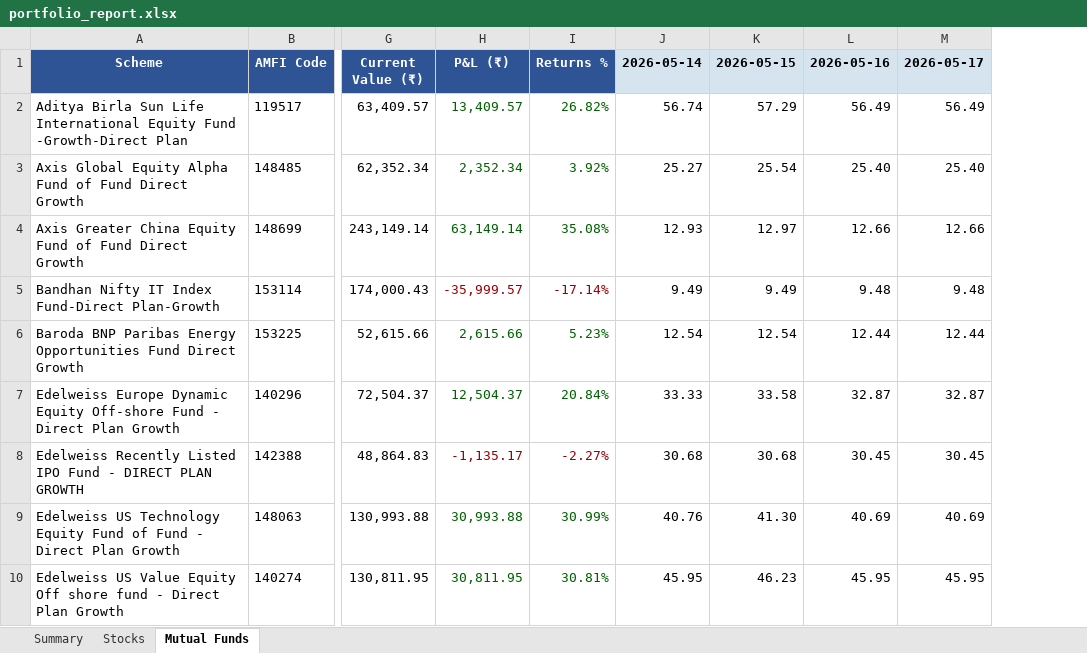
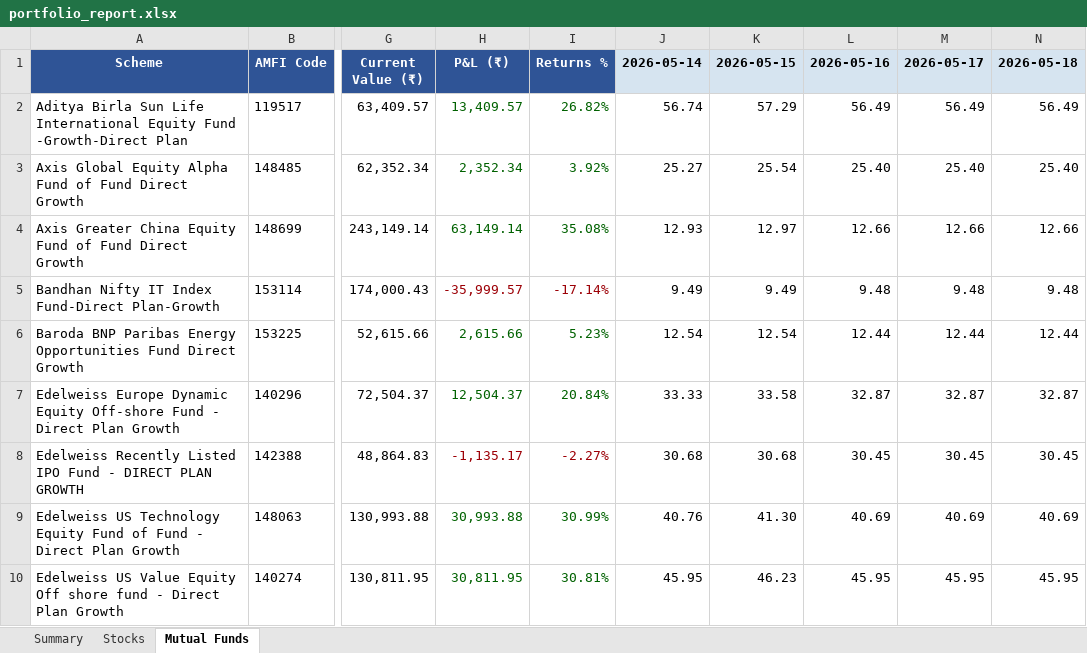
Before and after one commit to greenteamz/track_fin, an Excel workbook: portfolio_report.xlsx, sheet Mutual Funds, drawn as a sheet; only a part is shown, gaps mark what is left out; values as stored, in another font and other column widths than the file's, no borders; the diff names each change by its address in the sheet, - before the commit and + after, or states it on an @@ line.

```diff
--- a/portfolio_report.xlsx (sheet Mutual Funds)
+++ b/portfolio_report.xlsx (sheet Mutual Funds)
+column N (2026-05-18), rows 2-10: 56.49 | 25.40 | 12.66 | 9.48 | 12.44 | 32.87 | 30.45 | 40.69 | 45.95
```
Also changed, not shown: sheet Stocks, sheet Summary.
